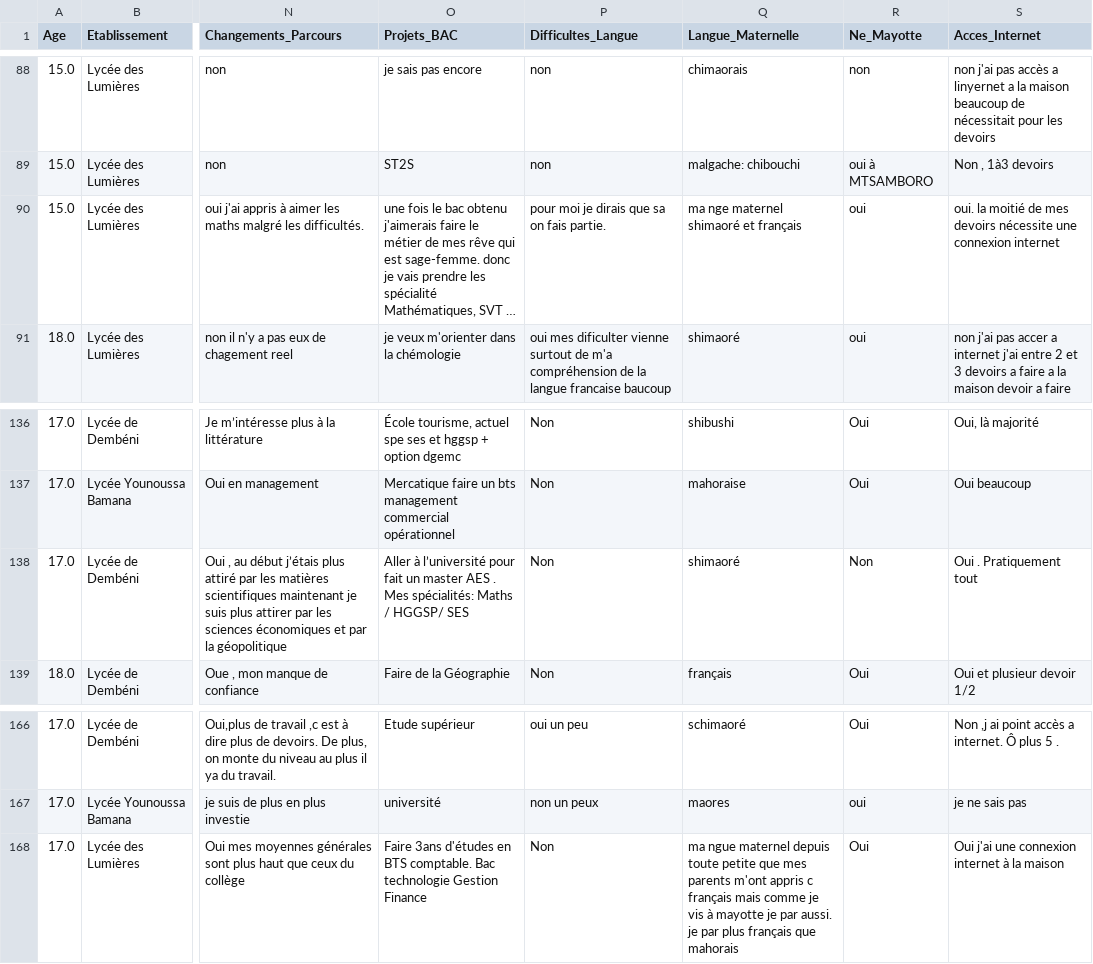
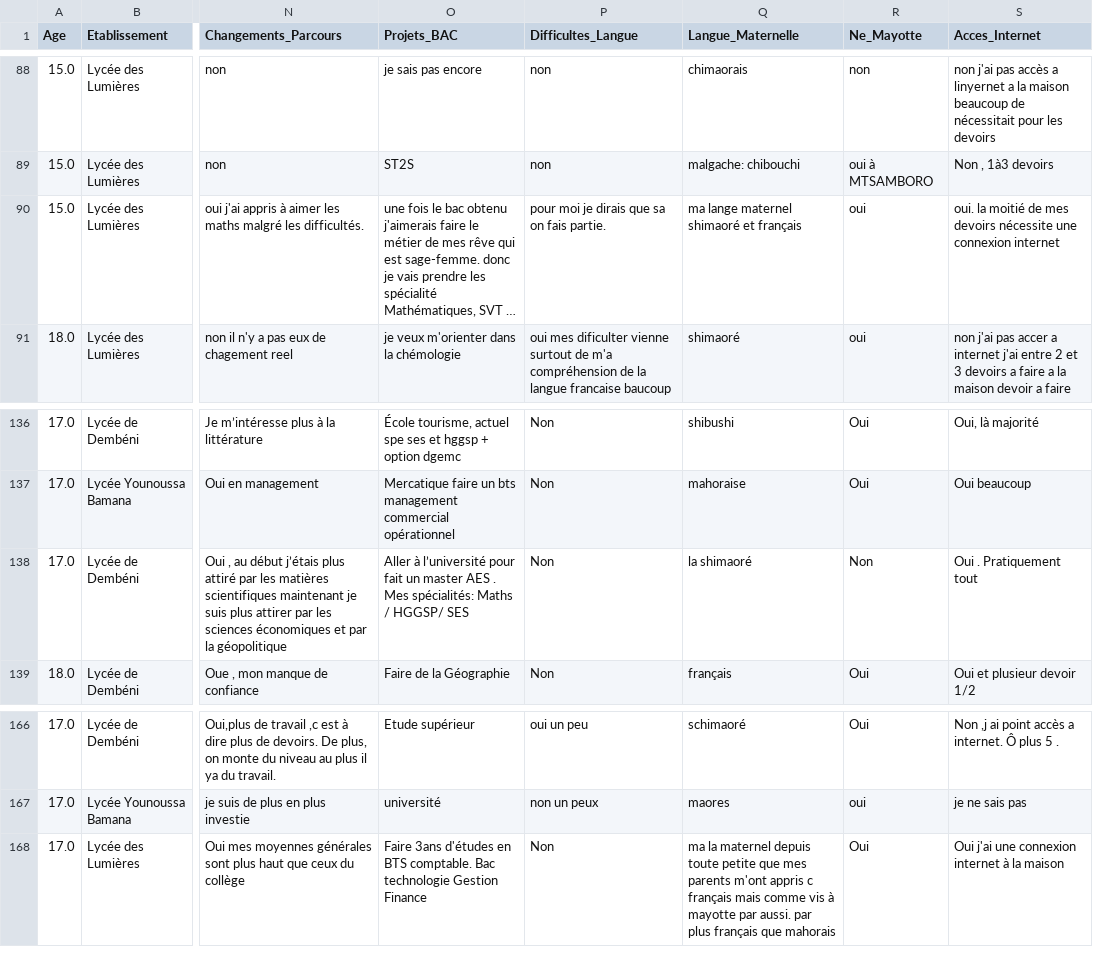
Before and after one commit to SamiraMS2050/Projet2025, a CSV file: apprentissage2.csv, drawn as a sheet; only a part is shown, gaps mark what is left out; long unchanged cells end in …; the diff covers the shown part only; the diff names each change by its address in the sheet, - before the commit and + after, or states it on an @@ line.

Commit message:
quelque rectification colonne langue

```diff
--- a/apprentissage2.csv
+++ b/apprentissage2.csv
-Q90 (Langue_Maternelle): ma nge maternel shimaoré et français
+Q90 (Langue_Maternelle): ma lange maternel shimaoré et français
-Q138 (Langue_Maternelle): shimaoré
+Q138 (Langue_Maternelle): la shimaoré
-Q168 (Langue_Maternelle): ma ngue maternel depuis toute petite que mes parents m'ont appris c français mais comme je vis à mayotte je par aussi. je par plus…
+Q168 (Langue_Maternelle): ma la maternel depuis toute petite que mes parents m'ont appris c français mais comme vis à mayotte par aussi. par plus…
```
Also changed, not shown: 7 edited cells elsewhere in this file.
